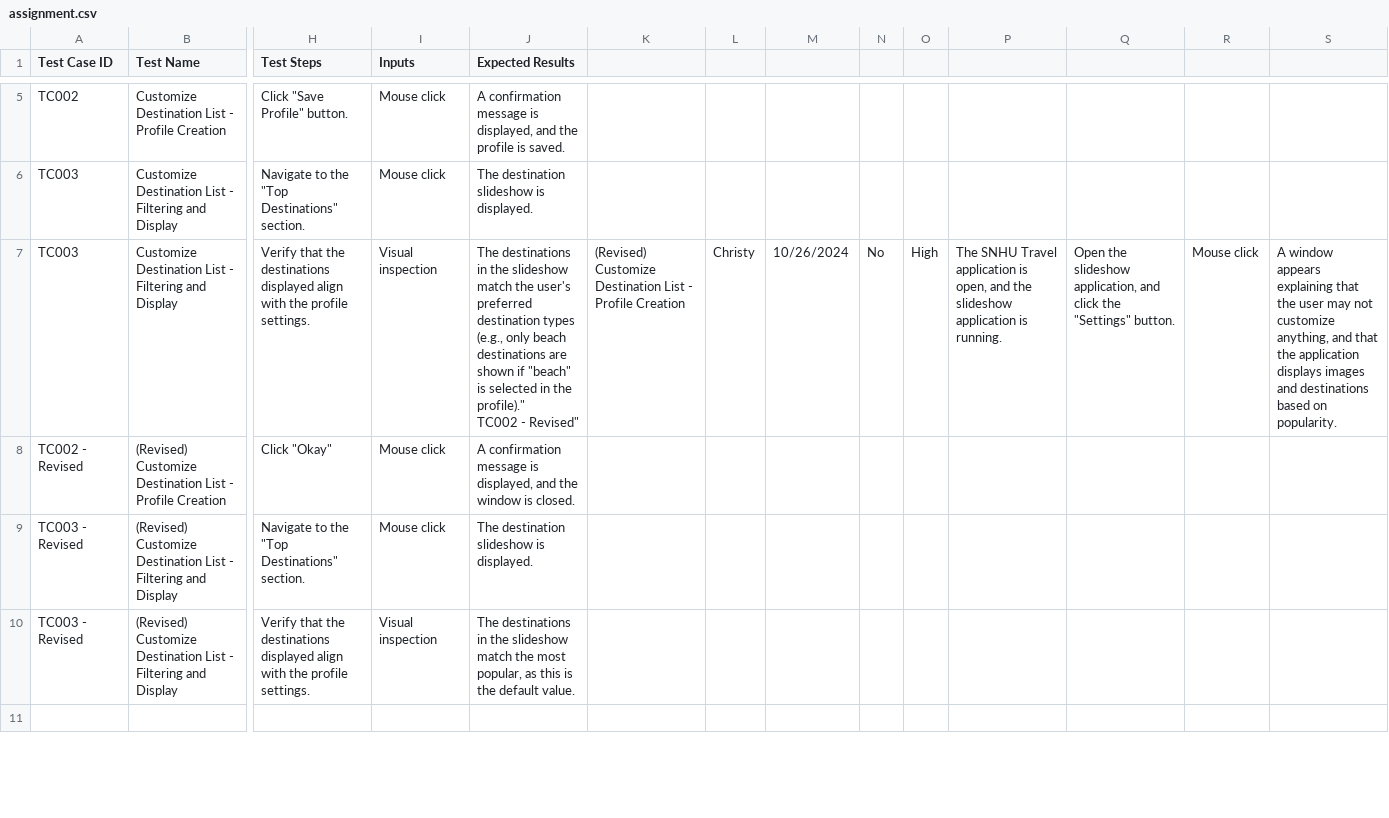
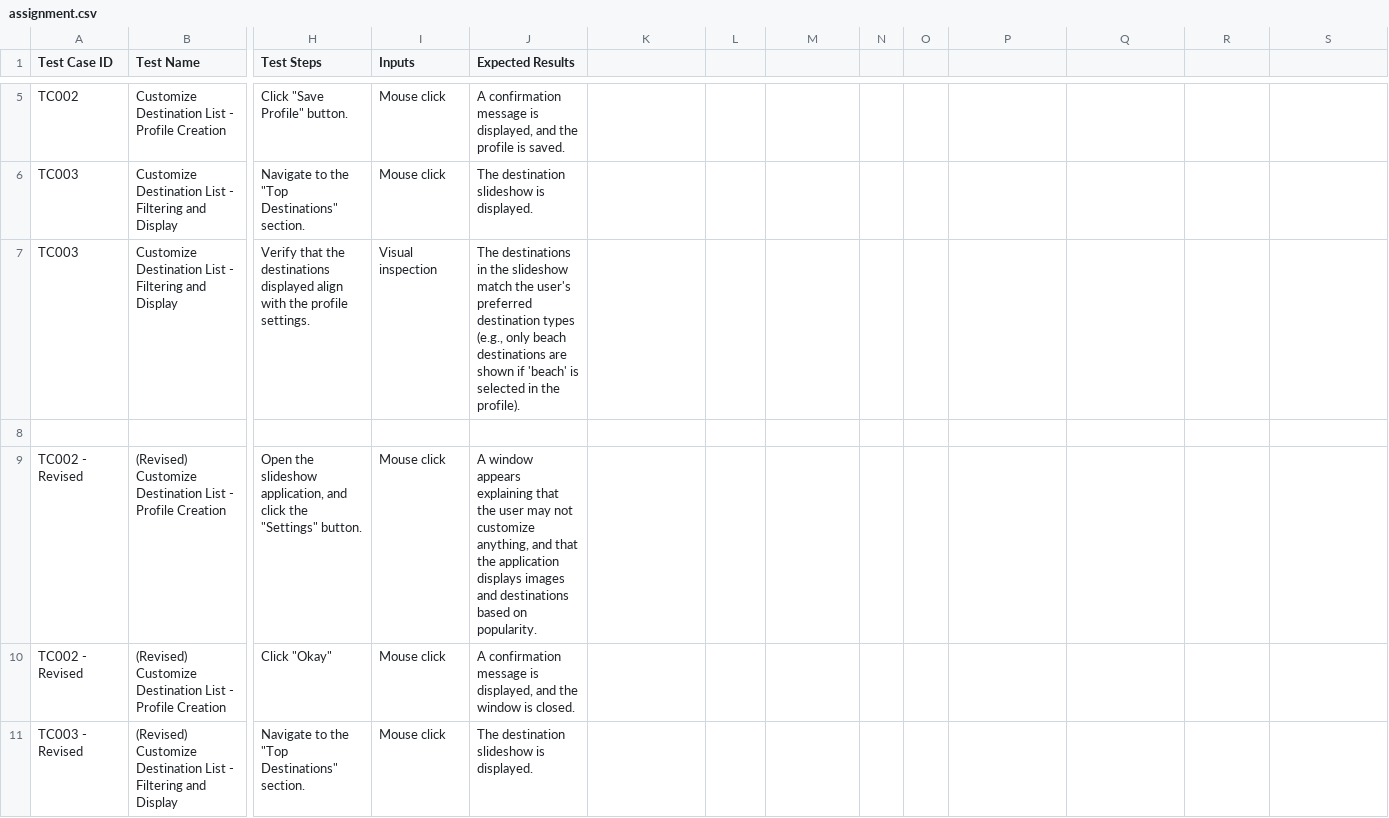
Before and after one commit to michaelp91-dev/SNHU, a CSV file: CS250/Mod4/assignment.csv, drawn as a sheet; only a part is shown, gaps mark what is left out; the shorter side is filled out with more unchanged rows; rows hold the shown columns only; ↵ is a line break in a cell; the diff names each change by its address in the sheet, - before the commit and + after, or states it on an @@ line.

Commit message:
Update assignment.csv

```diff
--- a/CS250/Mod4/assignment.csv
+++ b/CS250/Mod4/assignment.csv
-J7 (Expected Results): …shown if "beach" is selected in the profile)." ↵ TC002 - Revised"
+J7 (Expected Results): …shown if 'beach' is selected in the profile).
-K7: (Revised) Customize Destination List - Profile Creation
+K7: (empty)
-L7: Christy
+L7: (empty)
-M7: 10/26/2024
+M7: (empty)
-N7: No
+N7: (empty)
-O7: High
+O7: (empty)
-P7: The SNHU Travel application is open, and the slideshow application is running.
+P7: (empty)
-Q7: Open the slideshow application, and click the "Settings" button.
+Q7: (empty)
-R7: Mouse click
+R7: (empty)
-S7: A window appears explaining that the user may not customize anything, and that the application displays images and destinations based on popularity.
+S7: (empty)
+row 8: (empty)
+row 9: TC002 - Revised | (Revised) Customize Destination List - Profile Creation | Open the slideshow application, and click the "Settings" button. | Mouse click | A window appears explaining that the user may not customize anything, and that the application displays images and destinations based on popularity.
```
